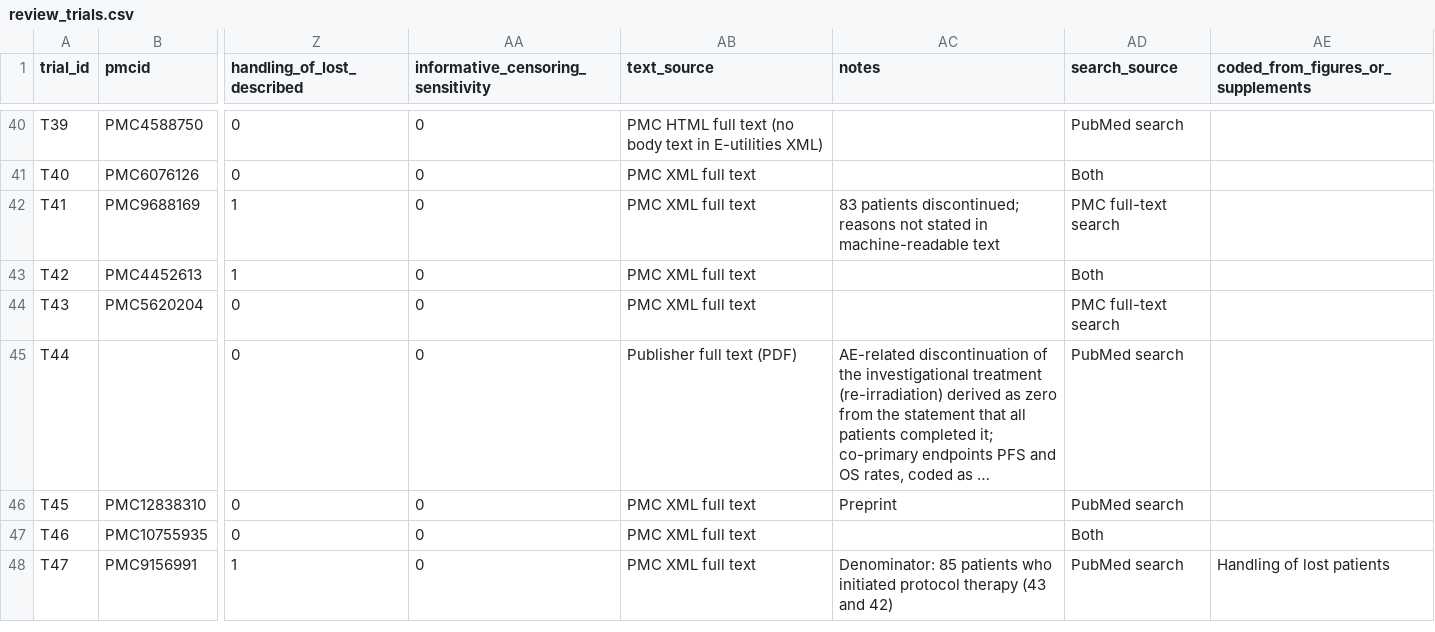
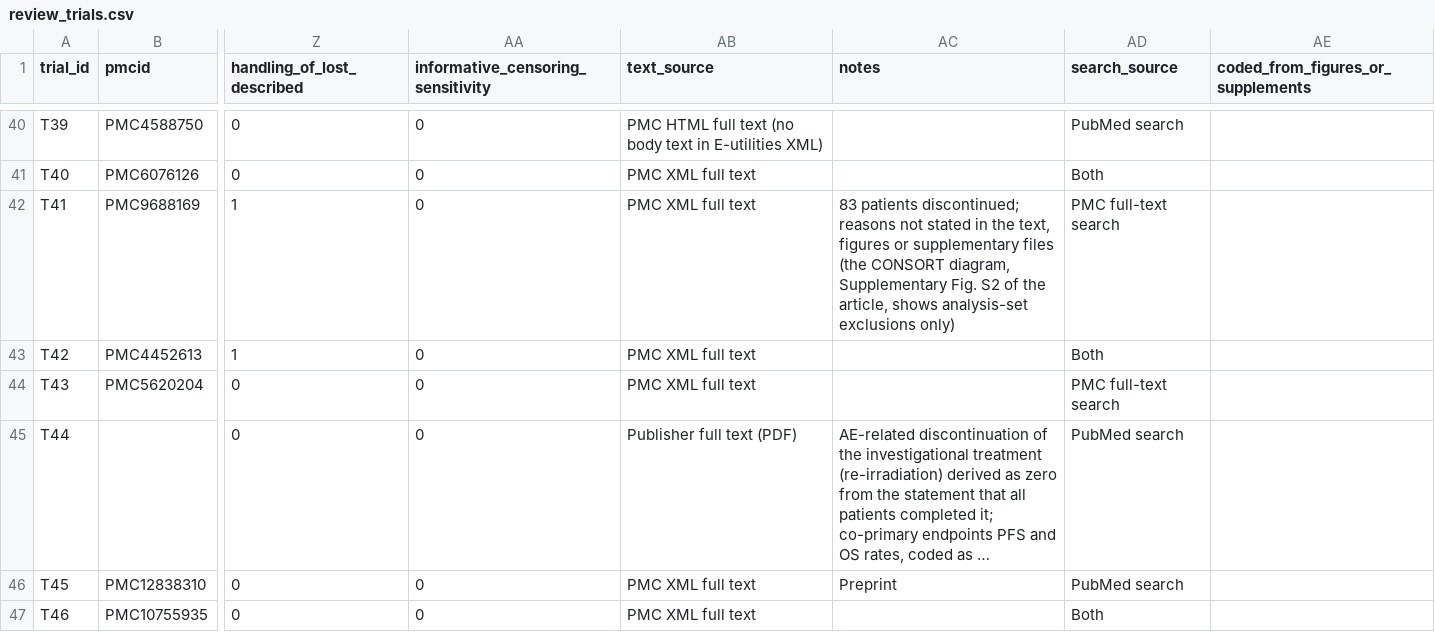
Before and after one commit to rnmcln/ae-discontinuation-censoring-gbm, a CSV file: review/review_trials.csv, drawn as a sheet; only a part is shown, gaps mark what is left out; the shorter side is filled out with more unchanged rows; long unchanged cells end in …; the diff names each change by its address in the sheet, - before the commit and + after, or states it on an @@ line.

Commit message:
Assign trial identifiers to all included records; clarify one trial note

```diff
--- a/review/review_trials.csv
+++ b/review/review_trials.csv
-AC42 (notes): …stated in machine-readable text
+AC42 (notes): …stated in the text, figures or supplementary files (the CONSORT diagram, Supplementary Fig. S2 of the article, shows analysis-set exclusions only)
```
Also changed, not shown: review/review_records.csv, 2 other files.
